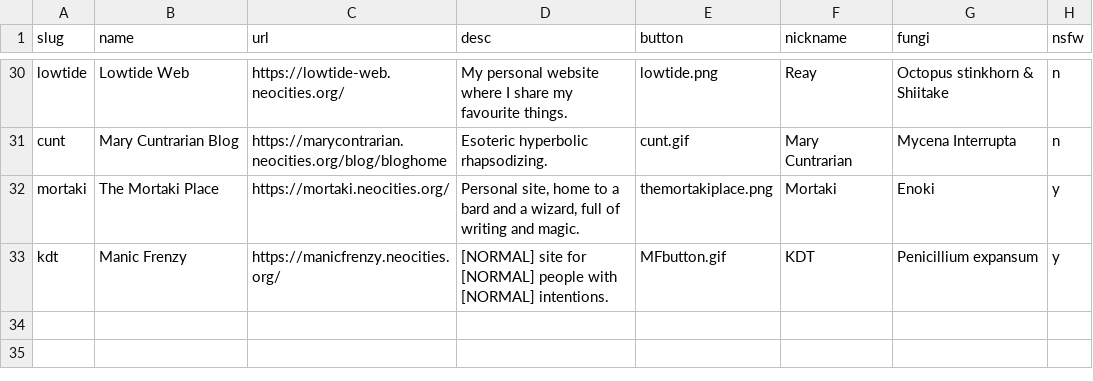
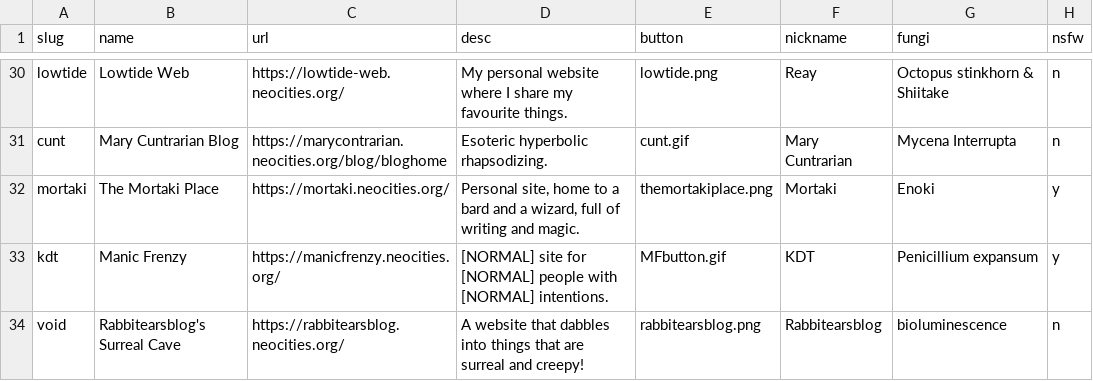
Before and after one commit to RodFireProductions/void.shrooms, a CSV file: _data/members.csv, drawn as a sheet; only a part is shown, gaps mark what is left out; the diff names each change by its address in the sheet, - before the commit and + after, or states it on an @@ line.

Commit message:
Adding Rabbitearsblog

```diff
--- a/_data/members.csv
+++ b/_data/members.csv
+row 34: void | Rabbitearsblog's Surreal Cave | https://rabbitearsblog.neocities.org/ | A website that dabbles into things that are surreal and creepy! | rabbitearsblog.png | Rabbitearsblog | bioluminescence | n
```
Also changed, not shown: 3 other files.
